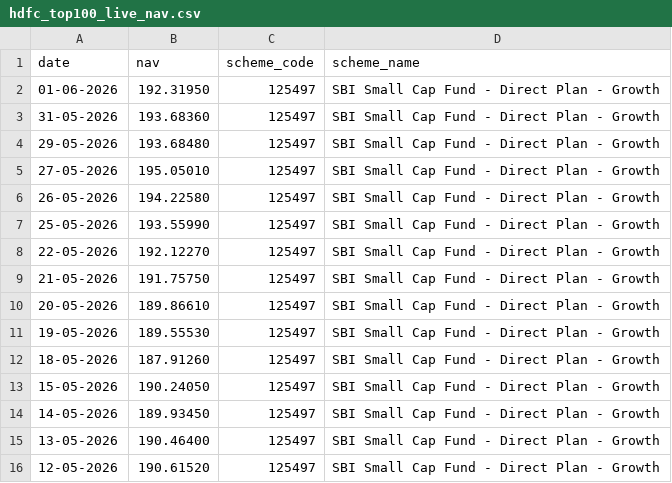
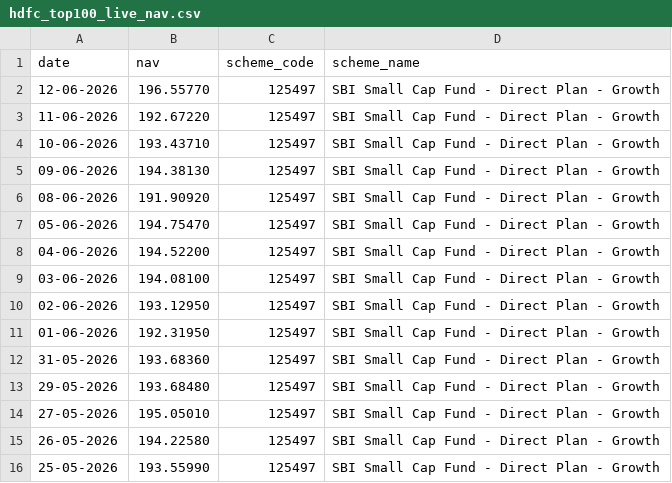
Before and after one commit to ayushjivale-starAyush/bluestock-mf-capstone, a CSV file: data/raw/hdfc_top100_live_nav.csv, drawn as a sheet; only a part is shown; the shorter side is filled out with more unchanged rows; the diff names each change by its address in the sheet, - before the commit and + after, or states it on an @@ line.

```diff
--- a/data/raw/hdfc_top100_live_nav.csv
+++ b/data/raw/hdfc_top100_live_nav.csv
+row 2: 12-06-2026 | 196.55770 | 125497 | SBI Small Cap Fund - Direct Plan - Growth
+row 3: 11-06-2026 | 192.67220 | 125497 | SBI Small Cap Fund - Direct Plan - Growth
+row 4: 10-06-2026 | 193.43710 | 125497 | SBI Small Cap Fund - Direct Plan - Growth
+row 5: 09-06-2026 | 194.38130 | 125497 | SBI Small Cap Fund - Direct Plan - Growth
+row 6: 08-06-2026 | 191.90920 | 125497 | SBI Small Cap Fund - Direct Plan - Growth
+row 7: 05-06-2026 | 194.75470 | 125497 | SBI Small Cap Fund - Direct Plan - Growth
+row 8: 04-06-2026 | 194.52200 | 125497 | SBI Small Cap Fund - Direct Plan - Growth
+row 9: 03-06-2026 | 194.08100 | 125497 | SBI Small Cap Fund - Direct Plan - Growth
+row 10: 02-06-2026 | 193.12950 | 125497 | SBI Small Cap Fund - Direct Plan - Growth
```
Also changed, not shown: data/raw/axis_bluechip.csv, data/raw/icici_bluechip.csv, 5 other files.
